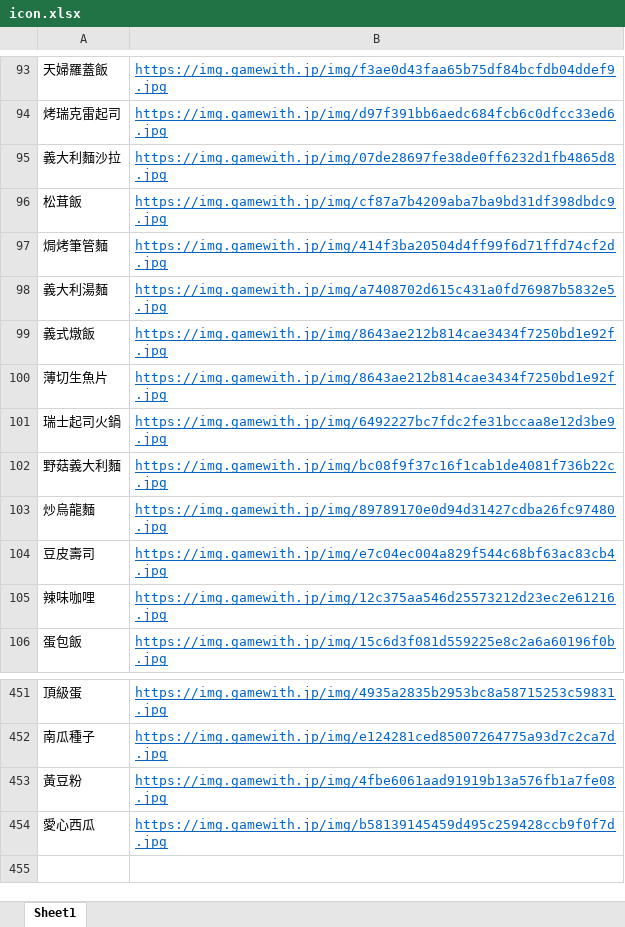
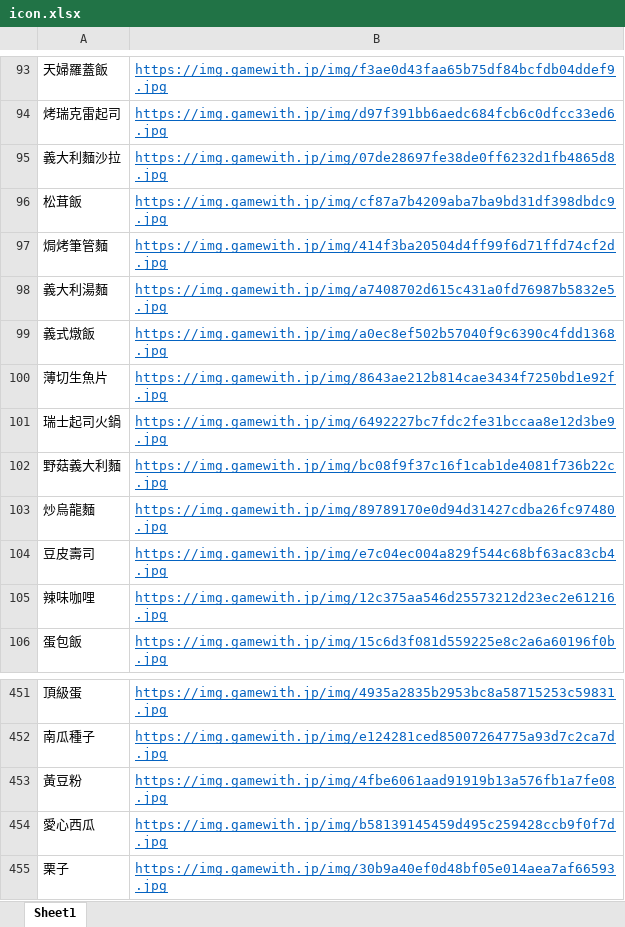
Before and after one commit to a558769897/vue3-Test, an Excel workbook: icon.xlsx, sheet Sheet1, drawn as a sheet; only a part is shown, gaps mark what is left out; values as stored, in another font and other column widths than the file's, no borders; the diff names each change by its address in the sheet, - before the commit and + after, or states it on an @@ line.

```diff
--- a/icon.xlsx (sheet Sheet1)
+++ b/icon.xlsx (sheet Sheet1)
-B99: https://img.gamewith.jp/img/8643ae212b814cae3434f7250bd1e92f.jpg
+B99: https://img.gamewith.jp/img/a0ec8ef502b57040f9c6390c4fdd1368.jpg
+row 455: 栗子 | https://img.gamewith.jp/img/30b9a40ef0d48bf05e014aea7af66593.jpg
```
Also changed, not shown: data.xlsx, 4 other files.
